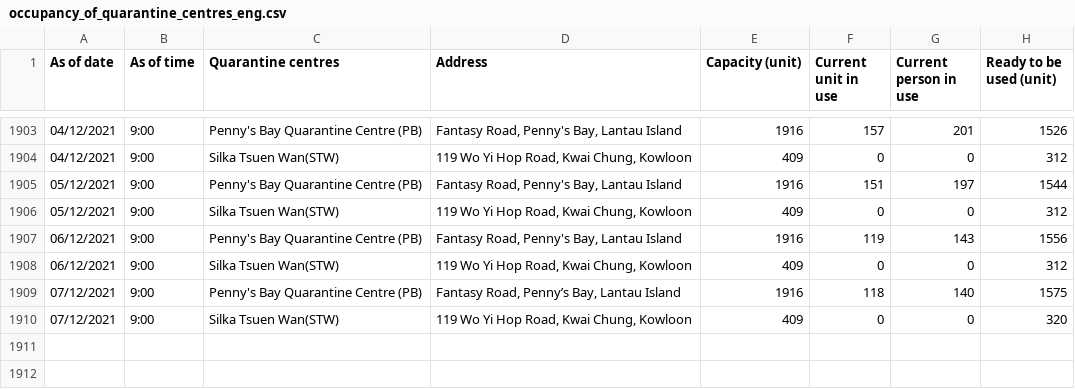
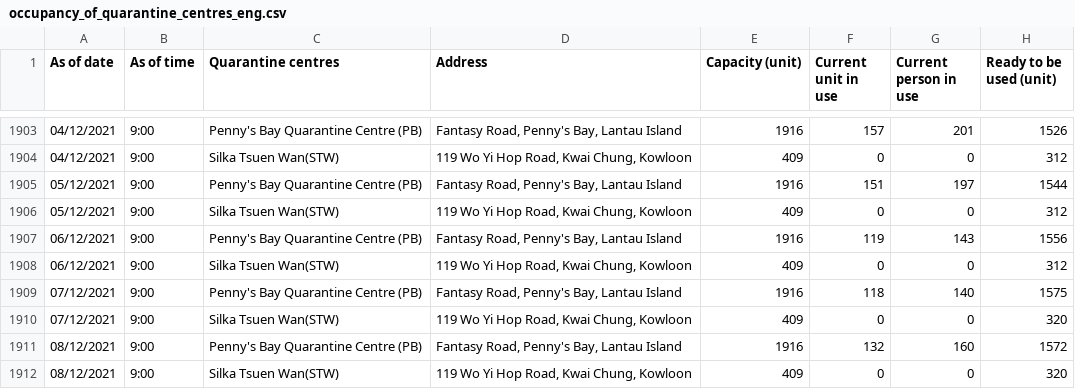
Before and after one commit to gfrmin/covid19hk, a CSV file: occupancy_of_quarantine_centres_eng.csv, drawn as a sheet; only a part is shown, gaps mark what is left out.

Commit message:
Flat: latest data (2021-12-08T14:38:06.065Z) {   "date": "2021-12-08T14:38:06.065Z",   "files": [     {       "name": "occupancy_of_quarantine_centres_eng.csv",       "deltaBytes": 202,       "source": "https://www.chp.gov.hk/files/misc/occupancy_of_quarantine_centres_eng.csv"     }   ] }

```diff
--- a/occupancy_of_quarantine_centres_eng.csv
+++ b/occupancy_of_quarantine_centres_eng.csv
@@ -1908,3 +1908,5 @@ As of date,As of time,Quarantine centres,Address,Capacity (unit),Current unit in
 06/12/2021,9:00,Silka Tsuen Wan(STW),"119 Wo Yi Hop Road, Kwai Chung, Kowloon",409,0,0,312
-07/12/2021,9:00,Penny's Bay Quarantine Centre (PB),"Fantasy Road,  Penny’s Bay,  Lantau Island ",1916,118,140,1575
+07/12/2021,9:00,Penny's Bay Quarantine Centre (PB),"Fantasy Road,  Penny's Bay, Lantau Island",1916,118,140,1575
 07/12/2021,9:00,Silka Tsuen Wan(STW),"119 Wo Yi Hop Road, Kwai Chung, Kowloon",409,0,0,320
+08/12/2021,9:00,Penny's Bay Quarantine Centre (PB),"Fantasy Road,  Penny's Bay, Lantau Island",1916,132,160,1572
+08/12/2021,9:00,Silka Tsuen Wan(STW),"119 Wo Yi Hop Road, Kwai Chung, Kowloon",409,0,0,320
```
